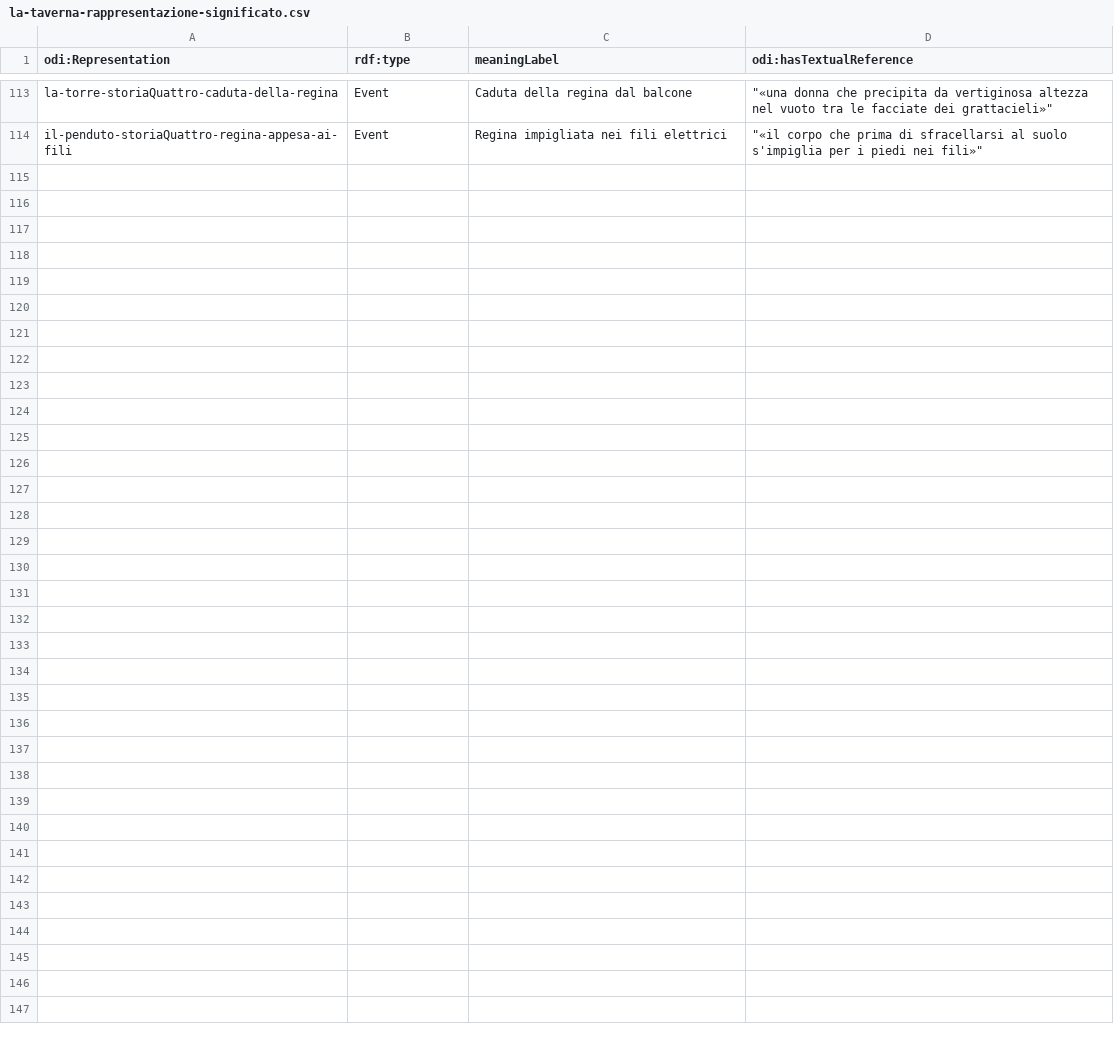
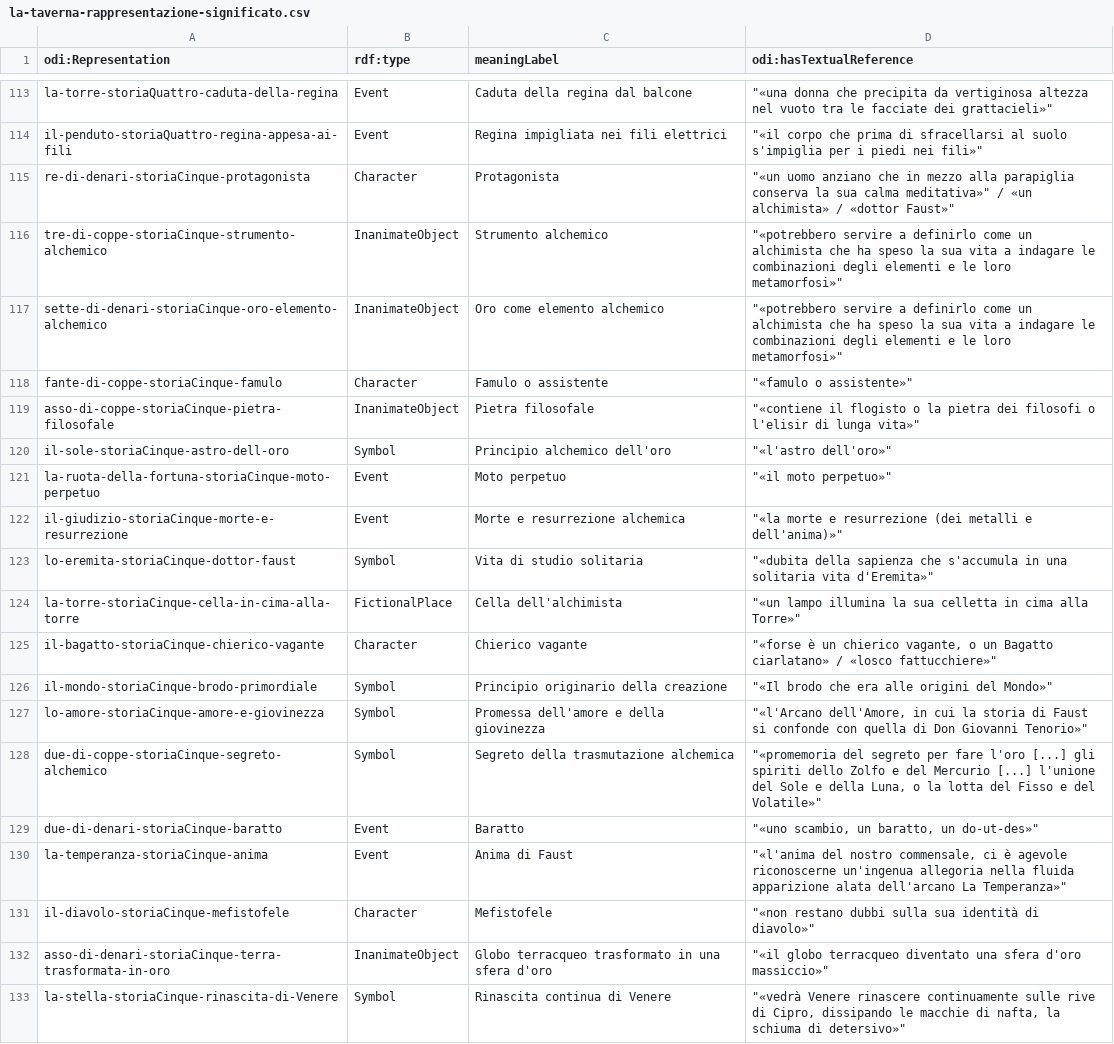
Before and after one commit to mir-pin/ODI-internship, a CSV file: data/la-taverna-rappresentazione-significato.csv, drawn as a sheet; only a part is shown, gaps mark what is left out; the diff covers the shown part only; the diff names each change by its address in the sheet, - before the commit and + after, or states it on an @@ line.

```diff
--- a/data/la-taverna-rappresentazione-significato.csv
+++ b/data/la-taverna-rappresentazione-significato.csv
+row 115: re-di-denari-storiaCinque-protagonista | Character | Protagonista | "«un uomo anziano che in mezzo alla parapiglia conserva la sua calma meditativa»" / «un alchimista» / «dottor Faust»"
+row 116: tre-di-coppe-storiaCinque-strumento-alchemico | InanimateObject | Strumento alchemico | "«potrebbero servire a definirlo come un alchimista che ha speso la sua vita a indagare le combinazioni degli elementi e le loro metamorfosi»"
+row 117: sette-di-denari-storiaCinque-oro-elemento-alchemico | InanimateObject | Oro come elemento alchemico | "«potrebbero servire a definirlo come un alchimista che ha speso la sua vita a indagare le combinazioni degli elementi e le loro metamorfosi»"
+row 118: fante-di-coppe-storiaCinque-famulo | Character | Famulo o assistente | "«famulo o assistente»"
+row 119: asso-di-coppe-storiaCinque-pietra-filosofale | InanimateObject | Pietra filosofale | "«contiene il flogisto o la pietra dei filosofi o l'elisir di lunga vita»"
+row 120: il-sole-storiaCinque-astro-dell-oro | Symbol | Principio alchemico dell'oro | "«l'astro dell'oro»"
+row 121: la-ruota-della-fortuna-storiaCinque-moto-perpetuo | Event | Moto perpetuo | "«il moto perpetuo»"
+row 122: il-giudizio-storiaCinque-morte-e-resurrezione | Event | Morte e resurrezione alchemica | "«la morte e resurrezione (dei metalli e dell'anima)»"
+row 123: lo-eremita-storiaCinque-dottor-faust | Symbol | Vita di studio solitaria | "«dubita della sapienza che s'accumula in una solitaria vita d'Eremita»"
+row 124: la-torre-storiaCinque-cella-in-cima-alla-torre | FictionalPlace | Cella dell'alchimista | "«un lampo illumina la sua celletta in cima alla Torre»"
+row 125: il-bagatto-storiaCinque-chierico-vagante | Character | Chierico vagante | "«forse è un chierico vagante, o un Bagatto ciarlatano» / «losco fattucchiere»"
+row 126: il-mondo-storiaCinque-brodo-primordiale | Symbol | Principio originario della creazione | "«Il brodo che era alle origini del Mondo»"
+row 127: lo-amore-storiaCinque-amore-e-giovinezza | Symbol | Promessa dell'amore e della giovinezza | "«l'Arcano dell'Amore, in cui la storia di Faust si confonde con quella di Don Giovanni Tenorio»"
+row 128: due-di-coppe-storiaCinque-segreto-alchemico | Symbol | Segreto della trasmutazione alchemica | "«promemoria del segreto per fare l'oro [...] gli spiriti dello Zolfo e del Mercurio [...] l'unione del Sole e della Luna, o la lotta del Fisso e del Volatile»"
+row 129: due-di-denari-storiaCinque-baratto | Event | Baratto | "«uno scambio, un baratto, un do-ut-des»"
+row 130: la-temperanza-storiaCinque-anima | Event | Anima di Faust | "«l'anima del nostro commensale, ci è agevole riconoscerne un'ingenua allegoria nella fluida apparizione alata dell'arcano La Temperanza»"
+row 131: il-diavolo-storiaCinque-mefistofele | Character | Mefistofele | "«non restano dubbi sulla sua identità di diavolo»"
+row 132: asso-di-denari-storiaCinque-terra-trasformata-in-oro | InanimateObject | Globo terracqueo trasformato in una sfera d'oro | "«il globo terracqueo diventato una sfera d'oro massiccio»"
+row 133: la-stella-storiaCinque-rinascita-di-Venere | Symbol | Rinascita continua di Venere | "«vedrà Venere rinascere continuamente sulle rive di Cipro, dissipando le macchie di nafta, la schiuma di detersivo»"
```
Also changed, not shown: 18 added rows elsewhere in this file, data/la-taverna-capitoli.csv, data/la-taverna-carta-nella-storia.csv, 2 other files.
